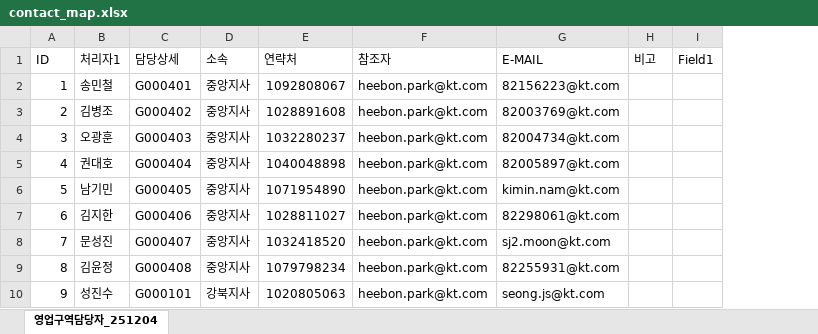
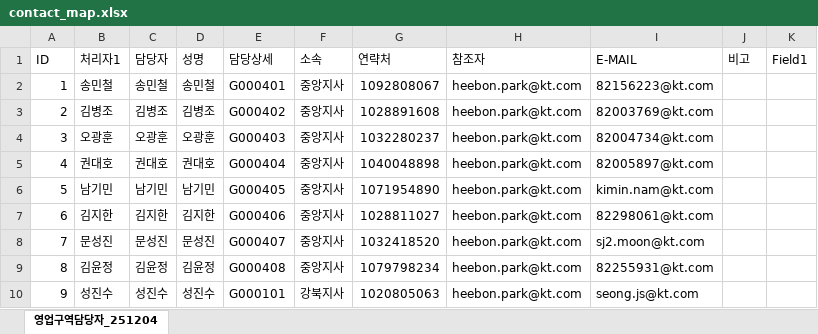
Before and after one commit to bough38-web/haeji-voc-dashboard, an Excel workbook: contact_map.xlsx, sheet 영업구역담당자_251204, drawn as a sheet; only a part is shown; values as stored, in another font and other column widths than the file's, no borders; the diff names each change by its address in the sheet, - before the commit and + after, or states it on an @@ line.

Commit message:
Add files via upload

```diff
--- a/contact_map.xlsx (sheet 영업구역담당자_251204)
+++ b/contact_map.xlsx (sheet 영업구역담당자_251204)
+column C (담당자), rows 2-10: 송민철 | 김병조 | 오광훈 | 권대호 | 남기민 | 김지한 | 문성진 | 김윤정 | 성진수
+column D (성명), rows 2-10: 송민철 | 김병조 | 오광훈 | 권대호 | 남기민 | 김지한 | 문성진 | 김윤정 | 성진수
```
